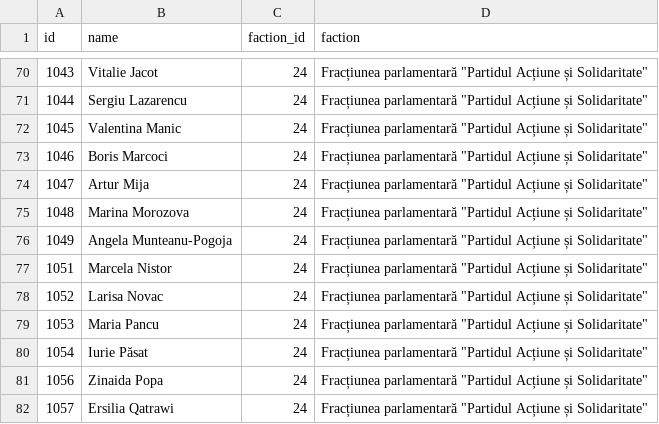
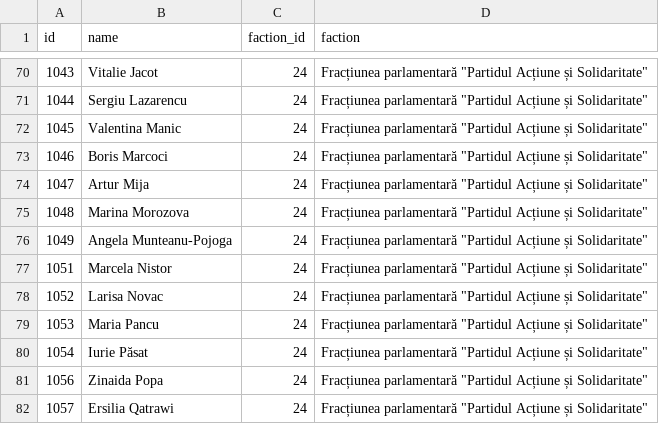
Before and after one commit to every-politician-scrapers/moldova-parliament, a CSV file: data/official.csv, drawn as a sheet; only a part is shown, gaps mark what is left out.

```diff
--- a/data/official.csv
+++ b/data/official.csv
@@ -75,3 +75,3 @@ id,name,faction_id,faction
 1048,Marina Morozova,24,"Fracțiunea parlamentară ""Partidul Acțiune și Solidaritate"""
-1049,Angela Munteanu-Pogoja,24,"Fracțiunea parlamentară ""Partidul Acțiune și Solidaritate"""
+1049,Angela Munteanu-Pojoga,24,"Fracțiunea parlamentară ""Partidul Acțiune și Solidaritate"""
 1051,Marcela Nistor,24,"Fracțiunea parlamentară ""Partidul Acțiune și Solidaritate"""
```
Also changed, not shown: data/diff.csv.
